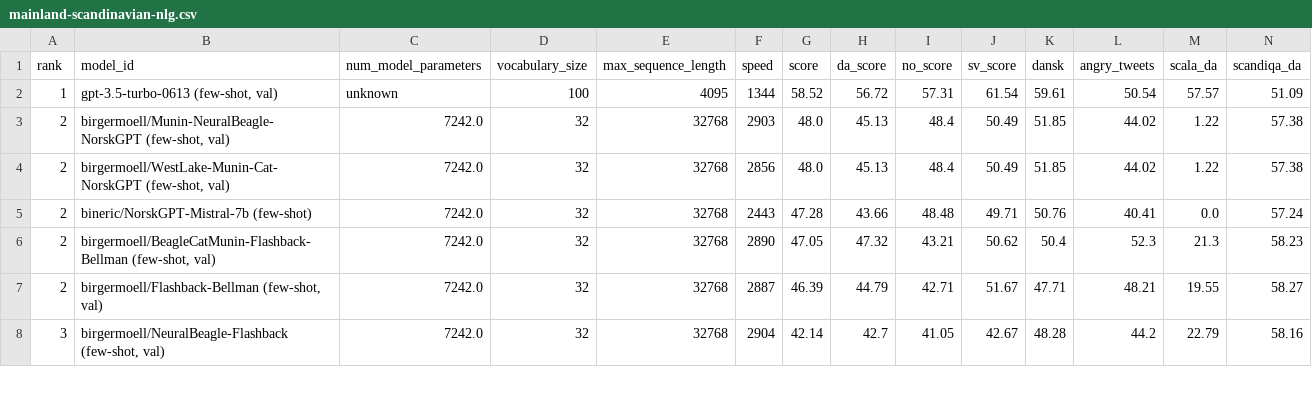
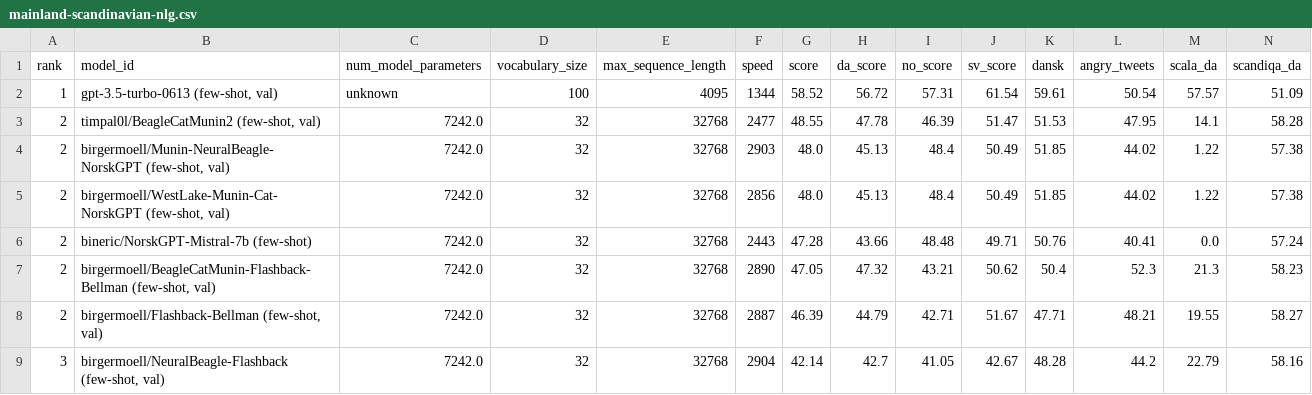
Before and after one commit to ScandEval/scandeval.github.io, a CSV file: mainland-scandinavian-nlg.csv, drawn as a sheet; only a part is shown; rows hold the shown columns only; the diff names each change by its address in the sheet, - before the commit and + after, or states it on an @@ line.

Commit message:
feat: Add timpal0l/BeagleCatMunin2 (few-shot, val)

```diff
--- a/mainland-scandinavian-nlg.csv
+++ b/mainland-scandinavian-nlg.csv
+row 3: 2 | timpal0l/BeagleCatMunin2 (few-shot, val) | 7242.0 | 32 | 32768 | 2477 | 48.55 | 47.78 | 46.39 | 51.47 | 51.53 | 47.95 | 14.1 | 58.28
```
Also changed, not shown: mainland-scandinavian-nlu.csv, 3 other files.
